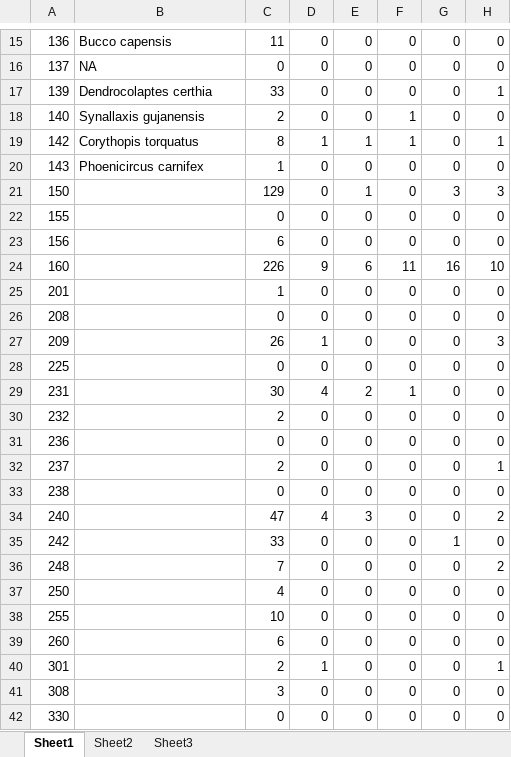
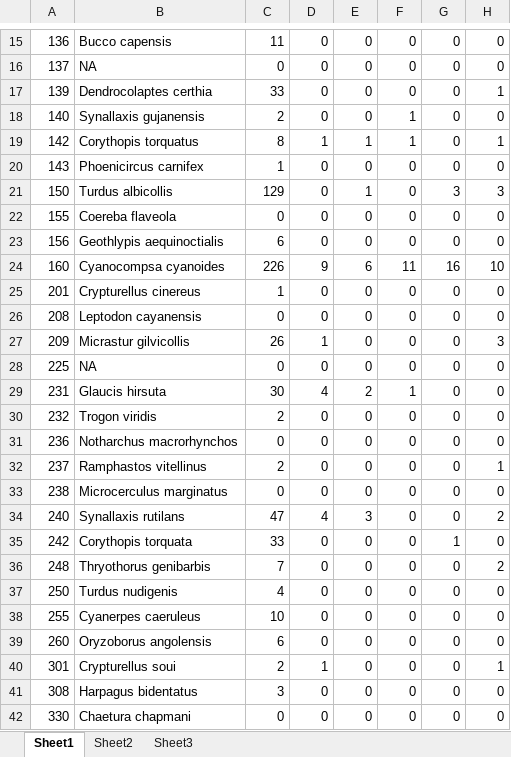
Before and after one commit to ahdawn/Lovejoy-mist-net, an Excel workbook: Lovejoy data table_Frequency of capture.xlsx, sheet Sheet1, drawn as a sheet; only a part is shown, gaps mark what is left out; values as stored, in another font and other column widths than the file's, no borders; the diff names each change by its address in the sheet, - before the commit and + after, or states it on an @@ line.

Commit message:
Added Latin names for pg. 179

```diff
--- a/Lovejoy data table_Frequency of capture.xlsx (sheet Sheet1)
+++ b/Lovejoy data table_Frequency of capture.xlsx (sheet Sheet1)
-B21: (empty)
+B21: Turdus albicollis
-B22: (empty)
+B22: Coereba flaveola
-B23: (empty)
+B23: Geothlypis aequinoctialis
-B24: (empty)
+B24: Cyanocompsa cyanoides
-B25: (empty)
+B25: Crypturellus cinereus
-B26: (empty)
+B26: Leptodon cayanensis
-B27: (empty)
+B27: Micrastur gilvicollis
-B28: (empty)
+B28: NA
-B29: (empty)
+B29: Glaucis hirsuta
-B30: (empty)
+B30: Trogon viridis
-B31: (empty)
+B31: Notharchus macrorhynchos
-B32: (empty)
+B32: Ramphastos vitellinus
-B33: (empty)
+B33: Microcerculus marginatus
-B34: (empty)
+B34: Synallaxis rutilans
-B35: (empty)
+B35: Corythopis torquata
-B36: (empty)
+B36: Thryothorus genibarbis
-B37: (empty)
+B37: Turdus nudigenis
-B38: (empty)
+B38: Cyanerpes caeruleus
-B39: (empty)
+B39: Oryzoborus angolensis
-B40: (empty)
+B40: Crypturellus soui
-B41: (empty)
+B41: Harpagus bidentatus
-B42: (empty)
+B42: Chaetura chapmani
```
